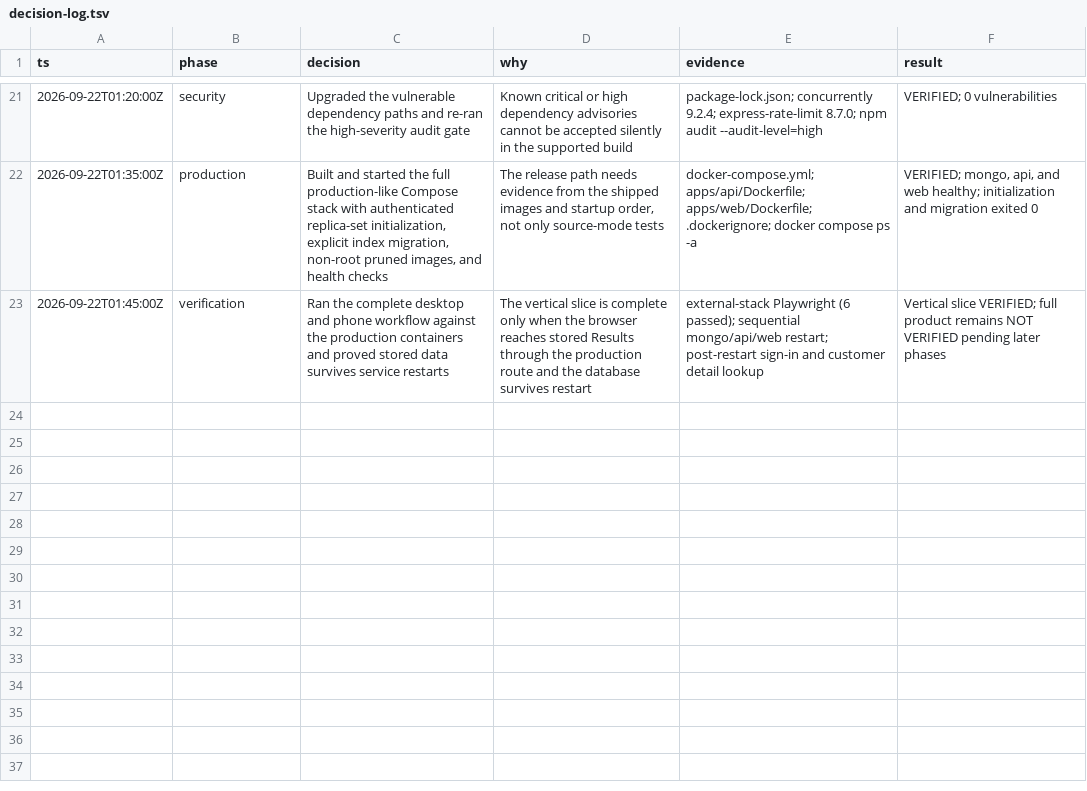
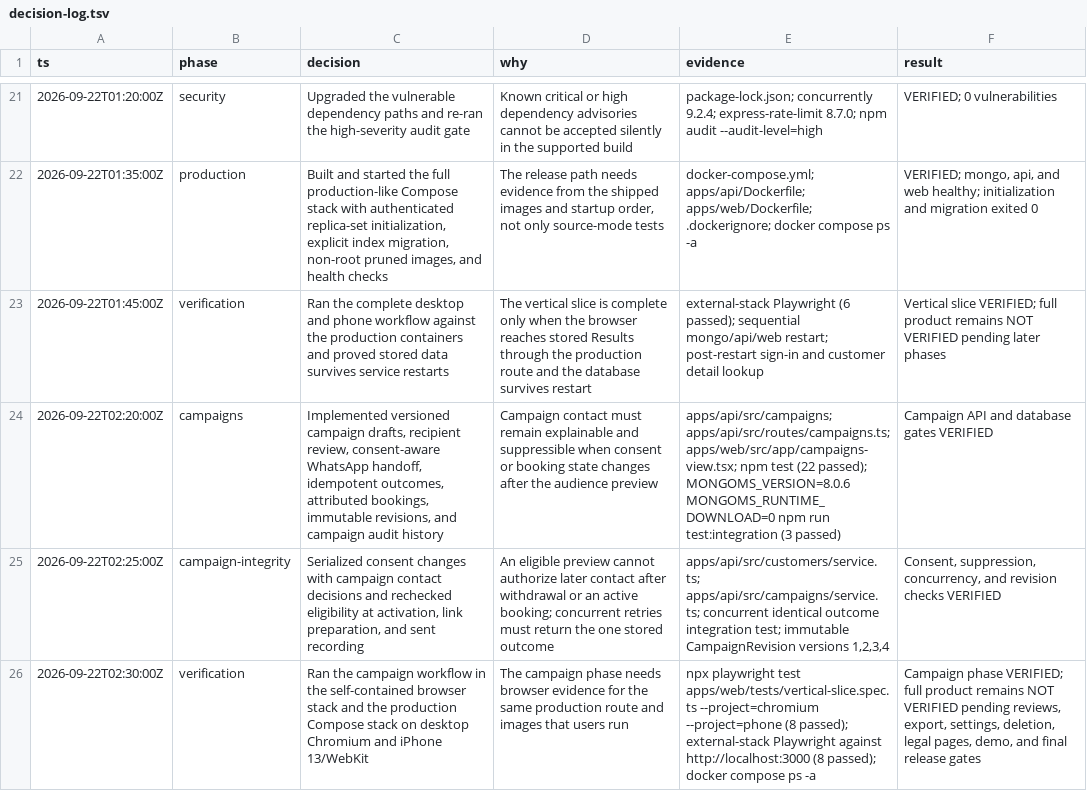
Before and after one commit to Parthib77/Growth-OS, a TSV file: docs/decision-log.tsv, drawn as a sheet; only a part is shown, gaps mark what is left out; the diff names each change by its address in the sheet, - before the commit and + after, or states it on an @@ line.

```diff
--- a/docs/decision-log.tsv
+++ b/docs/decision-log.tsv
+row 24: 2026-09-22T02:20:00Z | campaigns | Implemented versioned campaign drafts, recipient review, consent-aware WhatsApp handoff, idempotent outcomes, attributed bookings, immutable revisions, and campaign audit history | Campaign contact must remain explainable and suppressible when consent or booking state changes after the audience preview | apps/api/src/campaigns; apps/api/src/routes/campaigns.ts; apps/web/src/app/campaigns-view.tsx; npm test (22 passed); MONGOMS_VERSION=8.0.6 MONGOMS_RUNTIME_DOWNLOAD=0 npm run test:integration (3 passed) | Campaign API and database gates VERIFIED
+row 25: 2026-09-22T02:25:00Z | campaign-integrity | Serialized consent changes with campaign contact decisions and rechecked eligibility at activation, link preparation, and sent recording | An eligible preview cannot authorize later contact after withdrawal or an active booking; concurrent retries must return the one stored outcome | apps/api/src/customers/service.ts; apps/api/src/campaigns/service.ts; concurrent identical outcome integration test; immutable CampaignRevision versions 1,2,3,4 | Consent, suppression, concurrency, and revision checks VERIFIED
+row 26: 2026-09-22T02:30:00Z | verification | Ran the campaign workflow in the self-contained browser stack and the production Compose stack on desktop Chromium and iPhone 13/WebKit | The campaign phase needs browser evidence for the same production route and images that users run | npx playwright test apps/web/tests/vertical-slice.spec.ts --project=chromium --project=phone (8 passed); external-stack Playwright against http://localhost:3000 (8 passed); docker compose ps -a | Campaign phase VERIFIED; full product remains NOT VERIFIED pending reviews, export, settings, deletion, legal pages, demo, and final release gates
```
Also changed, not shown: 20 other files.
